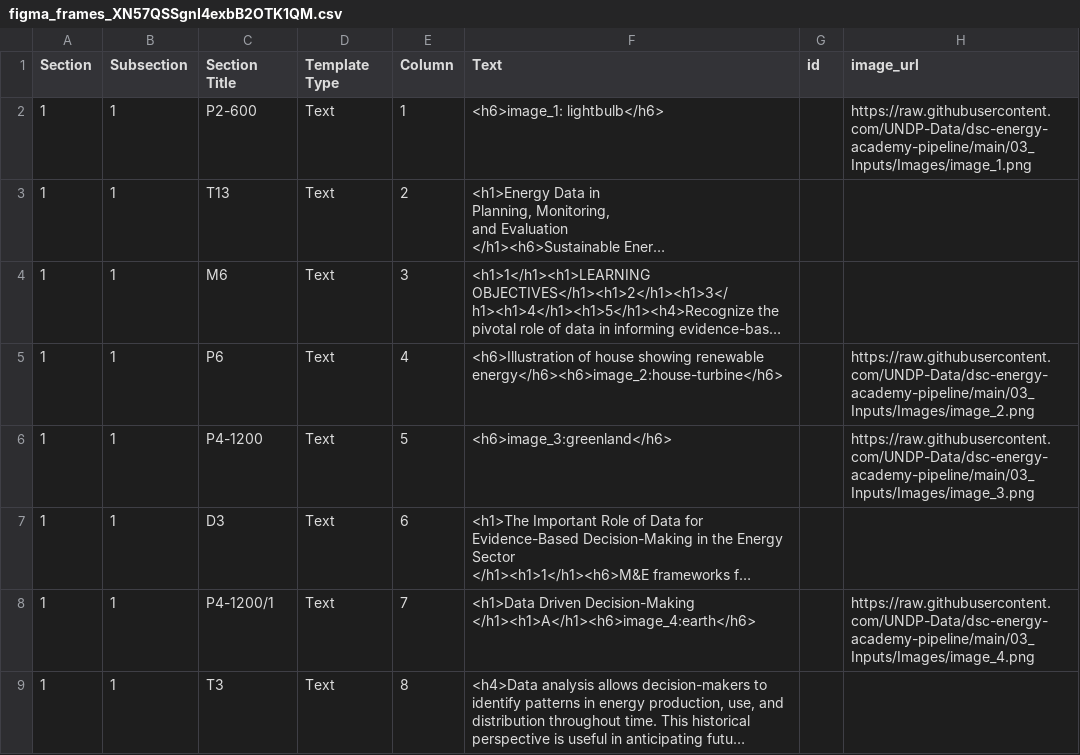
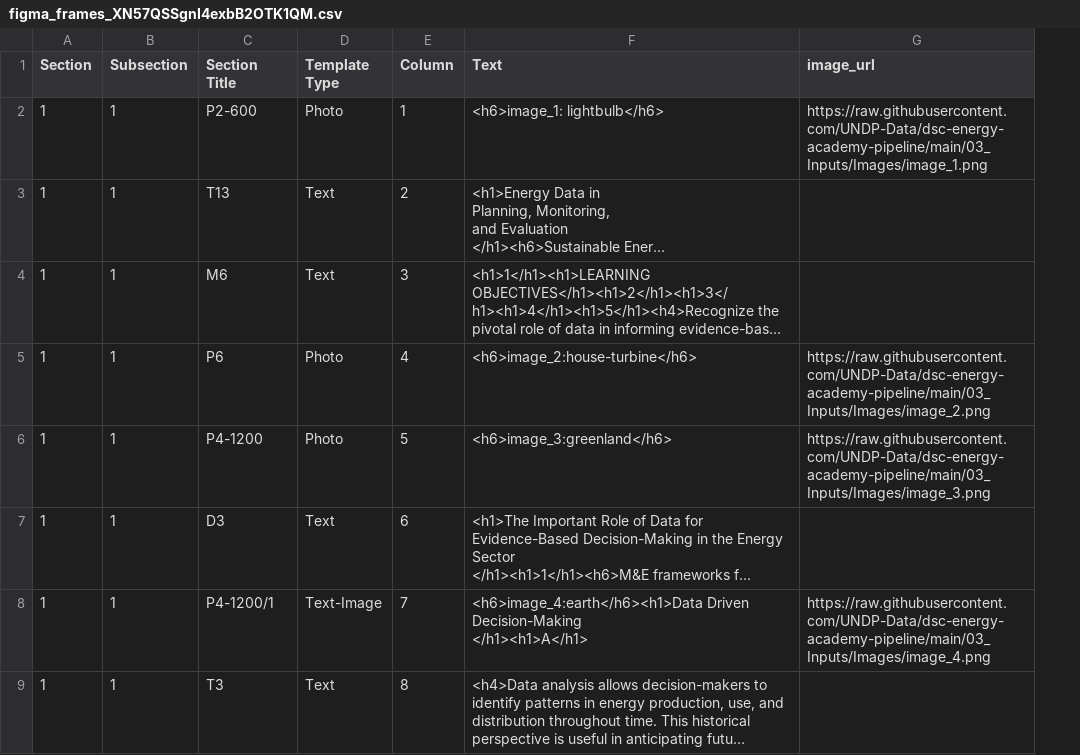
Before and after one commit to UNDP-Data/dsc-energy-academy-pipeline, a CSV file: 01_Results/figma_frames_XN57QSSgnI4exbB2OTK1QM.csv, drawn as a sheet; only a part is shown; long unchanged cells end in …; ↵ is a line break in a cell; the diff covers the shown part only; the diff names each change by its address in the sheet, - before the commit and + after, or states it on an @@ line.

Commit message:
add template type

```diff
--- a/01_Results/figma_frames_XN57QSSgnI4exbB2OTK1QM.csv
+++ b/01_Results/figma_frames_XN57QSSgnI4exbB2OTK1QM.csv
-column G (id), empty
-D2 (Template Type): Text
+D2 (Template Type): Photo
-D5:D6 (Template Type): Text
+D5:D6 (Template Type): Photo
-F5 (Text): <h6>Illustration of house showing renewable energy</h6><h6>image_2:house-turbine</h6>
+F5 (Text): <h6>image_2:house-turbine</h6>
-D8 (Template Type): Text
+D8 (Template Type): Text-Image
-F8 (Text): <h1>Data Driven Decision-Making ↵ </h1><h1>A</h1><h6>image_4:earth</h6>
+F8 (Text): <h6>image_4:earth</h6><h1>Data Driven Decision-Making ↵ </h1><h1>A</h1>
```
Also changed, not shown: 22 edited cells elsewhere in this file, 01_Results/figma_frames_5cH2oMyNQPZ1w9fUPM9Mfe.csv, 3 other files.
